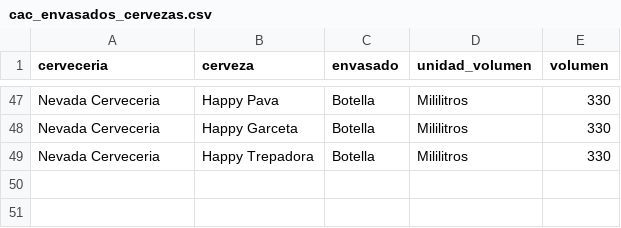
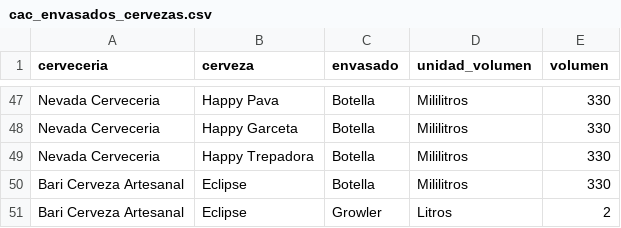
Before and after one commit to jdrodas/CervezasColombia, a CSV file: datos/cac_envasados_cervezas.csv, drawn as a sheet; only a part is shown, gaps mark what is left out.

```diff
--- a/datos/cac_envasados_cervezas.csv
+++ b/datos/cac_envasados_cervezas.csv
@@ -49 +49,3 @@ Nevada Cerveceria;Happy Garceta;Botella;Mililitros;330
 Nevada Cerveceria;Happy Trepadora;Botella;Mililitros;330
+Bari Cerveza Artesanal;Eclipse;Botella;Mililitros;330
+Bari Cerveza Artesanal;Eclipse;Growler;Litros;2
```
Also changed, not shown: 8 other files.
